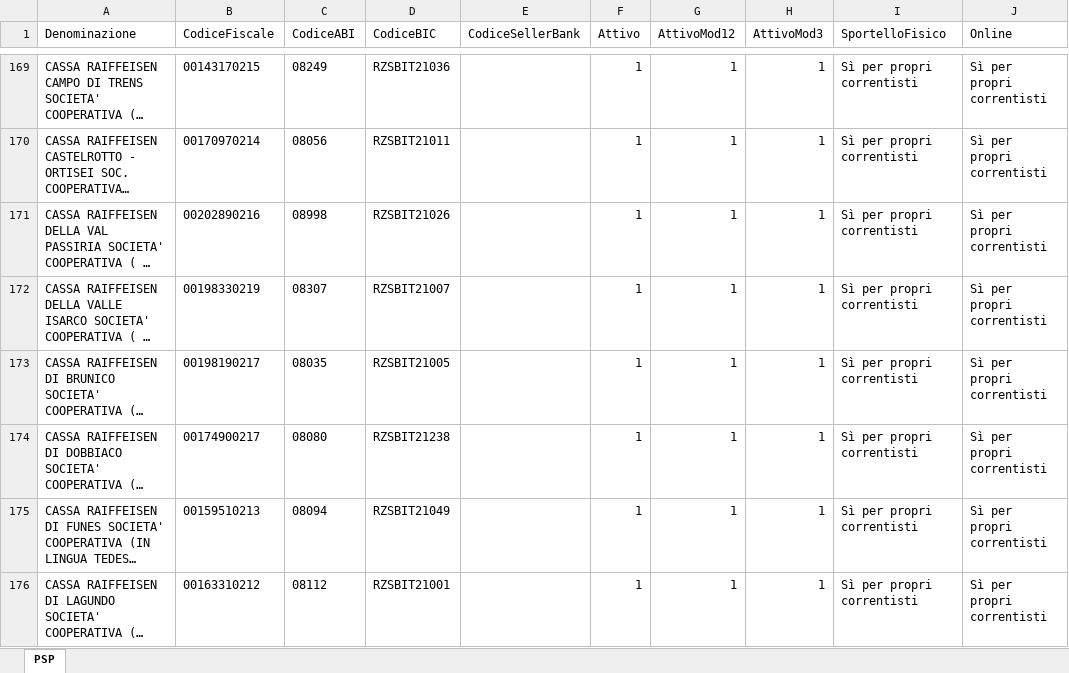
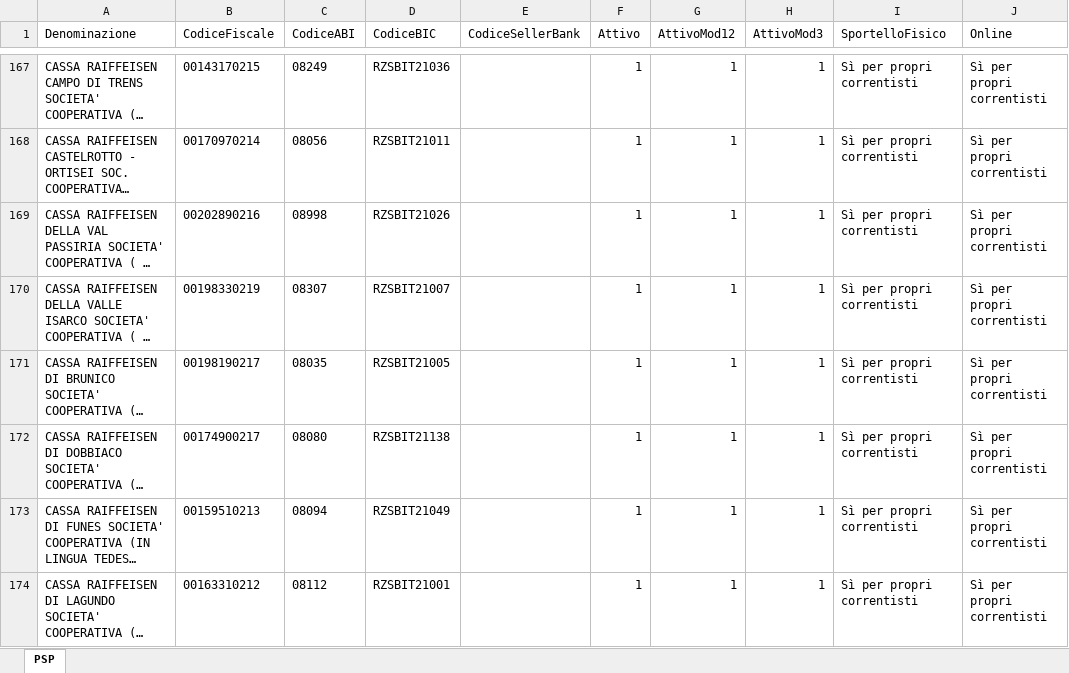
Before and after one commit to pagopa/site-pagopa.gov.it, an Excel workbook: data/pagopa-psp.xlsx, sheet PSP, drawn as a sheet; only a part is shown, gaps mark what is left out; long unchanged cells end in …; values as stored, in another font and other column widths than the file's, no borders; addresses are those after the commit; the diff covers the shown part only; the diff names each change by its address in the sheet, - before the commit and + after, or states it on an @@ line.

```diff
--- a/data/pagopa-psp.xlsx (sheet PSP)
+++ b/data/pagopa-psp.xlsx (sheet PSP)
-D172 (CodiceBIC): RZSBIT21238
+D172 (CodiceBIC): RZSBIT21138
```
Also changed, not shown: 2 removed rows and 7 edited cells elsewhere in this sheet, data/pagopa-intermediari.xlsx, 4 other files.
